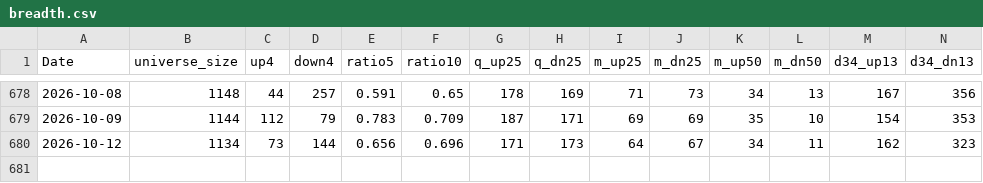
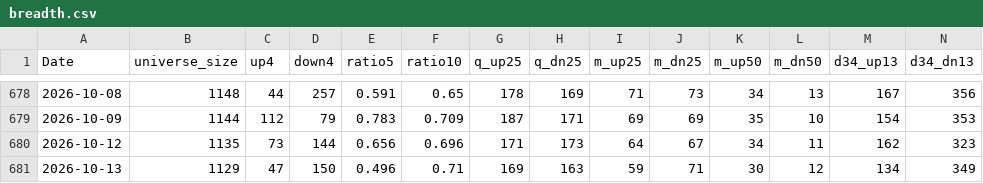
Before and after one commit to nick-l-wh/hk-breadth, a CSV file: data/breadth.csv, drawn as a sheet; only a part is shown, gaps mark what is left out; rows hold the shown columns only; the diff names each change by its address in the sheet, - before the commit and + after, or states it on an @@ line.

```diff
--- a/data/breadth.csv
+++ b/data/breadth.csv
-B680 (universe_size): 1134
+B680 (universe_size): 1135
+row 681: 2026-10-13 | 1129 | 47 | 150 | 0.496 | 0.71 | 169 | 163 | 59 | 71 | 30 | 12 | 134 | 349
```
Also changed, not shown: data/highs.csv, data/highs_latest.csv.
